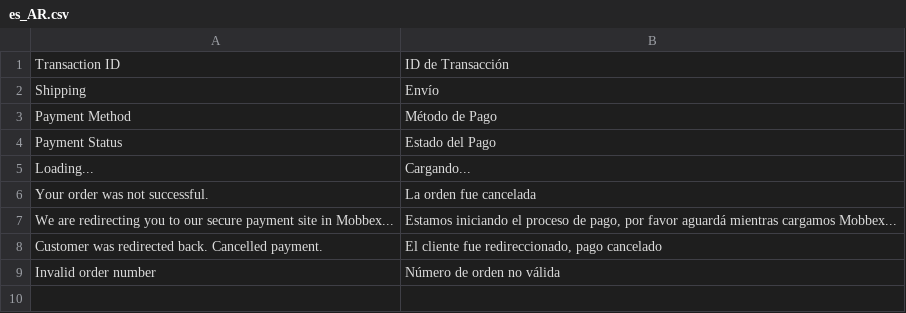
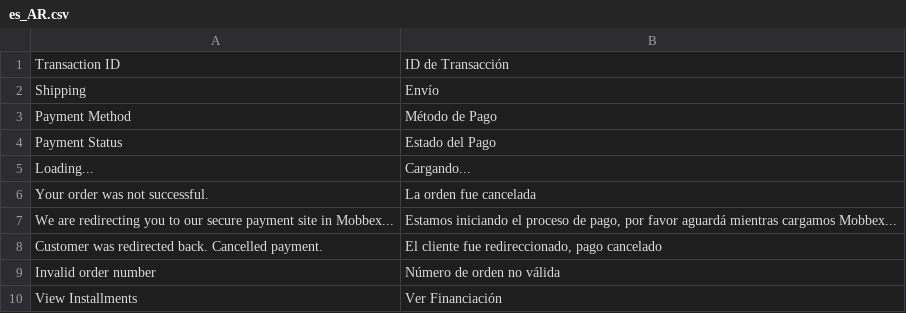
Before and after one commit to mobbexco/magento-2, a CSV file: i18n/es_AR.csv, drawn as a sheet; the diff names each change by its address in the sheet, - before the commit and + after, or states it on an @@ line.

```diff
--- a/i18n/es_AR.csv
+++ b/i18n/es_AR.csv
+row 10: View Installments | Ver Financiación
```
Also changed, not shown: i18n/en_US.csv, 4 other files.
